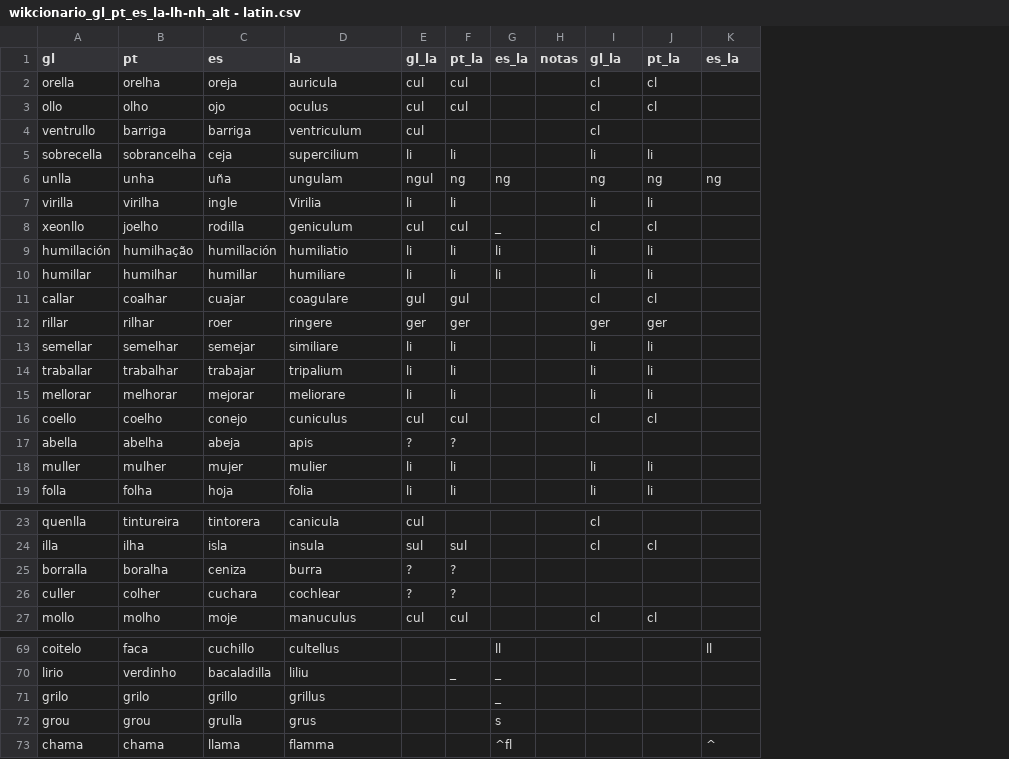
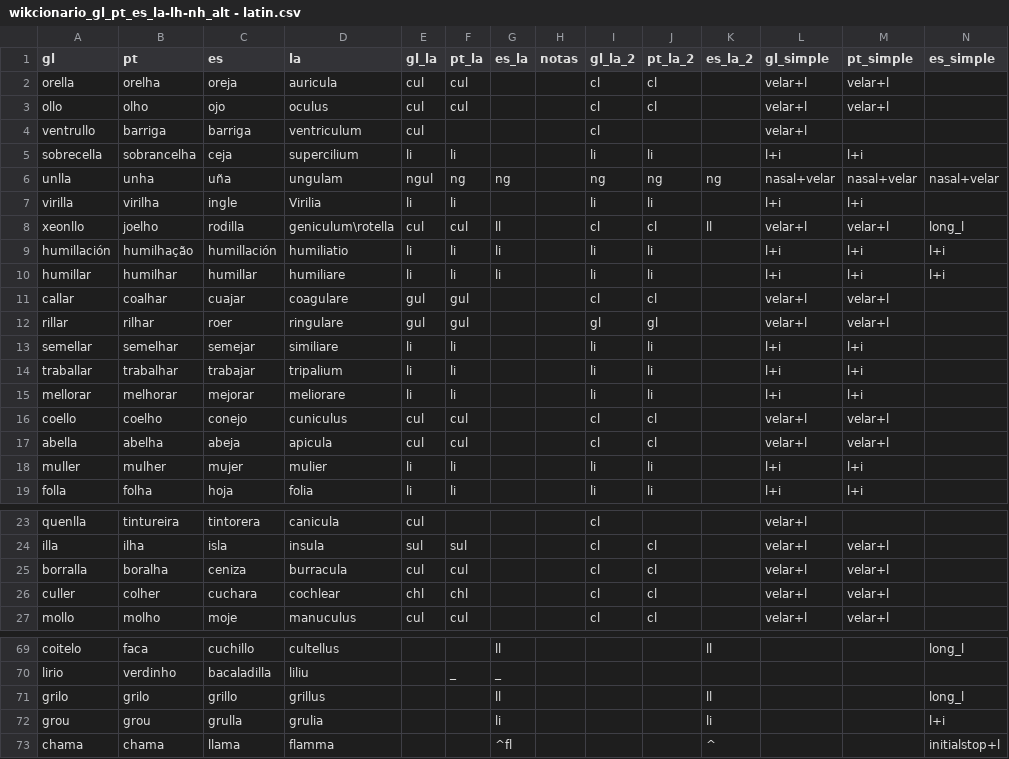
Before and after one commit to Portophon/Gal-palatals, a CSV file: wikcionario_gl_pt_es_la-lh-nh_alt - latin.csv, drawn as a sheet; only a part is shown, gaps mark what is left out; the diff covers the shown part only; the diff names each change by its address in the sheet, - before the commit and + after, or states it on an @@ line.

```diff
--- a/wikcionario_gl_pt_es_la-lh-nh_alt - latin.csv
+++ b/wikcionario_gl_pt_es_la-lh-nh_alt - latin.csv
+column L (gl_simple), rows 2-19: velar+l | velar+l | velar+l | l+i | nasal+velar | l+i | velar+l | l+i | l+i | velar+l | velar+l | l+i | l+i | l+i | velar+l | velar+l | l+i | l+i; rows 23-27: all velar+l
+column M (pt_simple), rows 2-19: velar+l | velar+l |  | l+i | nasal+velar | l+i | velar+l | l+i | l+i | velar+l | velar+l | l+i | l+i | l+i | velar+l | velar+l | l+i | l+i; rows 24-27: all velar+l
+column N (es_simple), rows 6-10: nasal+velar |  | long_l | l+i | l+i; rows 69-73: long_l |  | long_l | l+i | initialstop+l
-I1: gl_la
+I1: gl_la_2
-J1: pt_la
+J1: pt_la_2
-K1: es_la
+K1: es_la_2
-D8 (la): geniculum
+D8 (la): geniculum\rotella
-G8 (es_la): _
+G8 (es_la): ll
-K8 (es_la_2): (empty)
+K8 (es_la_2): ll
-D12 (la): ringere
+D12 (la): ringulare
-E12 (gl_la): ger
+E12 (gl_la): gul
-F12 (pt_la): ger
+F12 (pt_la): gul
-I12 (gl_la_2): ger
+I12 (gl_la_2): gl
-J12 (pt_la_2): ger
+J12 (pt_la_2): gl
-D17 (la): apis
+D17 (la): apicula
-E17 (gl_la): ?
+E17 (gl_la): cul
-F17 (pt_la): ?
+F17 (pt_la): cul
-I17 (gl_la_2): (empty)
+I17 (gl_la_2): cl
-J17 (pt_la_2): (empty)
+J17 (pt_la_2): cl
-D25 (la): burra
+D25 (la): burracula
-E25 (gl_la): ?
+E25 (gl_la): cul
-F25 (pt_la): ?
+F25 (pt_la): cul
-I25:I26 (gl_la_2): (empty)
+I25:I26 (gl_la_2): cl
-J25:J26 (pt_la_2): (empty)
+J25:J26 (pt_la_2): cl
-E26 (gl_la): ?
+E26 (gl_la): chl
-F26 (pt_la): ?
+F26 (pt_la): chl
-G71 (es_la): _
+G71 (es_la): ll
-K71 (es_la_2): (empty)
+K71 (es_la_2): ll
-D72 (la): grus
+D72 (la): grulia
-G72 (es_la): s
+G72 (es_la): li
-K72 (es_la_2): (empty)
+K72 (es_la_2): li
```
Also changed, not shown: 55 edited cells elsewhere in this file, 2 other files.
